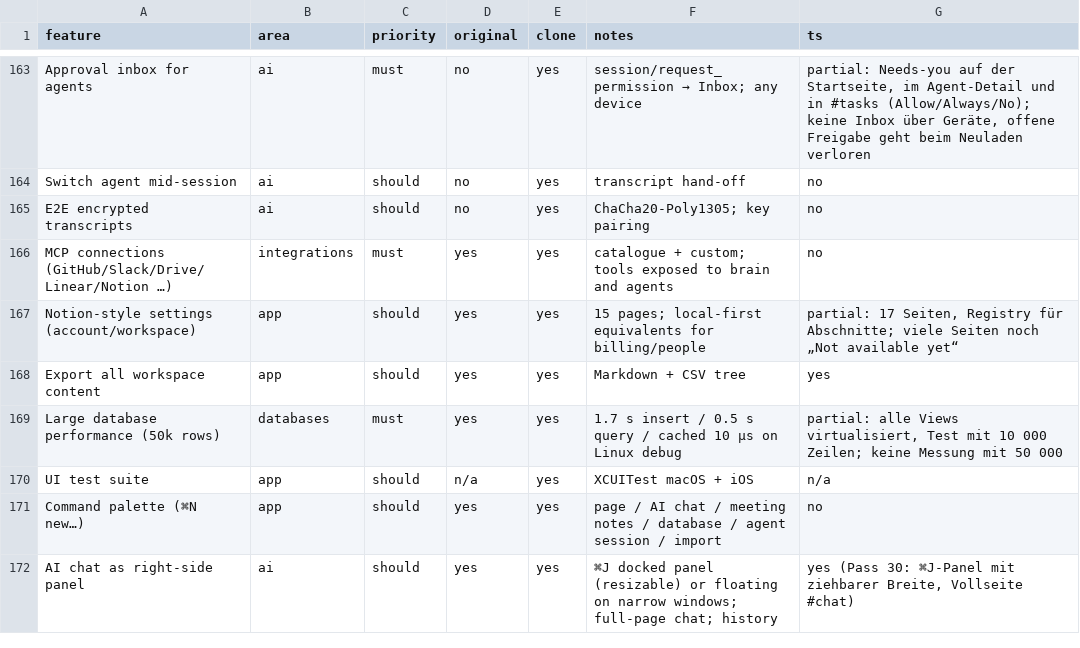
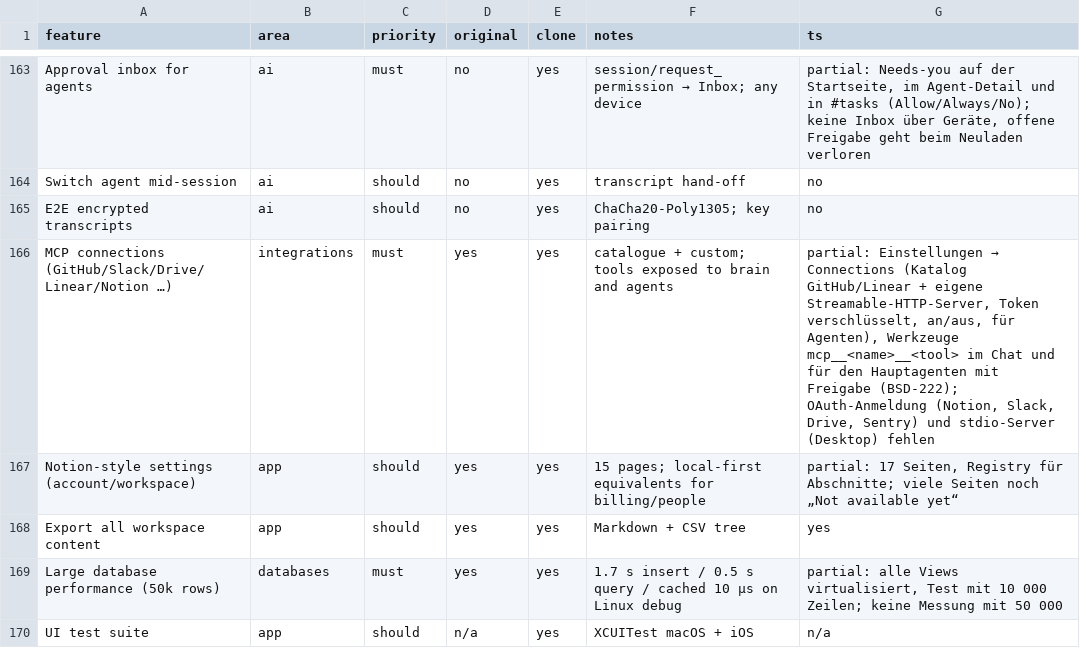
Before and after one commit to elija-7580/Based, a CSV file: replica/features.csv, drawn as a sheet; only a part is shown, gaps mark what is left out; the shorter side is filled out with more unchanged rows.

```diff
--- a/replica/features.csv
+++ b/replica/features.csv
@@ -165,3 +165,3 @@ Switch agent mid-session,ai,should,no,yes,transcript hand-off,no
 E2E encrypted transcripts,ai,should,no,yes,ChaCha20-Poly1305; key pairing,no
-MCP connections (GitHub/Slack/Drive/Linear/Notion …),integrations,must,yes,yes,catalogue + custom; tools exposed to brain and agents,no
+MCP connections (GitHub/Slack/Drive/Linear/Notion …),integrations,must,yes,yes,catalogue + custom; tools exposed to brain and agents,"partial: Einstellungen → Connections (Katalog GitHub/Linear + eigene Streamable-HTTP-Server, Token verschlüsselt, an/aus, für Agenten), Werkzeuge mcp__<name>__<tool> im Chat und für den Hauptagenten mit Freigabe (BSD-222); OAuth-Anmeldung (Notion, Slack, Drive, Sentry) und stdio-Server (Desktop) fehlen"
 Notion-style settings (account/workspace),app,should,yes,yes,15 pages; local-first equivalents for billing/people,"partial: 17 Seiten, Registry für Abschnitte; viele Seiten noch „Not available yet“"
```
Also changed, not shown: 9 other files.
